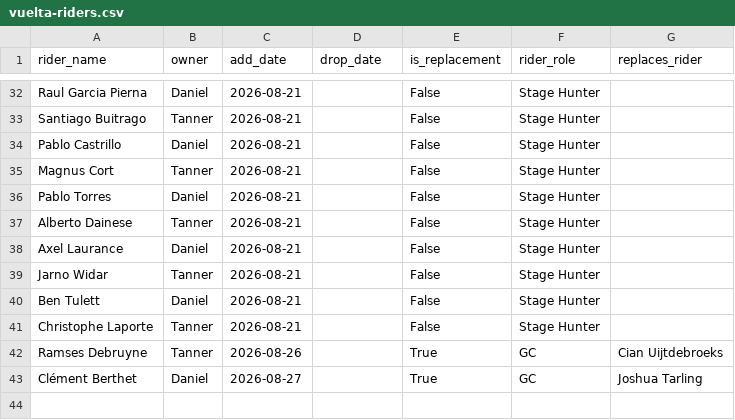
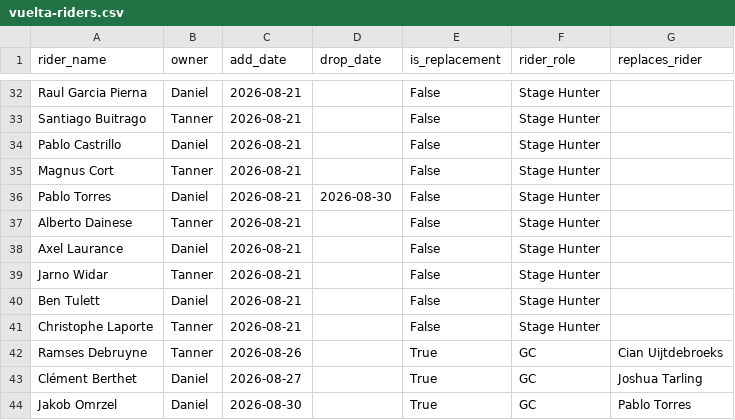
Before and after one commit to danpsh/2026-Fantasy-Cycling, a CSV file: vuelta-riders.csv, drawn as a sheet; only a part is shown, gaps mark what is left out.

Commit message:
Update vuelta-riders.csv

```diff
--- a/vuelta-riders.csv
+++ b/vuelta-riders.csv
@@ -35,3 +35,3 @@ Pablo Castrillo,Daniel,2026-08-21,,False,Stage Hunter,
 Magnus Cort,Tanner,2026-08-21,,False,Stage Hunter,
-Pablo Torres,Daniel,2026-08-21,,False,Stage Hunter,
+Pablo Torres,Daniel,2026-08-21,2026-08-30,False,Stage Hunter,
 Alberto Dainese,Tanner,2026-08-21,,False,Stage Hunter,
@@ -43 +43,2 @@ Ramses Debruyne,Tanner,2026-08-26,,True,GC,Cian Uijtdebroeks
 Clément Berthet,Daniel,2026-08-27,,True,GC,Joshua Tarling
+Jakob Omrzel,Daniel,2026-08-30,,True,GC,Pablo Torres
```
